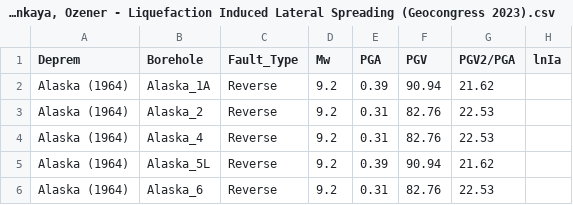
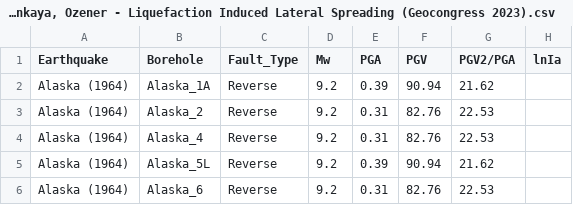
Before and after one commit to okanckaya/Liqeufaction-induced-lateral-spreadings, a CSV file: Cetinkaya, Ozener - Liquefaction Induced Lateral Spreading (Geocongress 2023).csv, drawn as a sheet; only a part is shown; the diff names each change by its address in the sheet, - before the commit and + after, or states it on an @@ line.

Commit message:
Update Cetinkaya, Ozener - Liquefaction Induced Lateral Spreading (Geocongress 2023).csv

```diff
--- a/Cetinkaya, Ozener - Liquefaction Induced Lateral Spreading (Geocongress 2023).csv
+++ b/Cetinkaya, Ozener - Liquefaction Induced Lateral Spreading (Geocongress 2023).csv
-A1: Deprem
+A1: Earthquake
```
